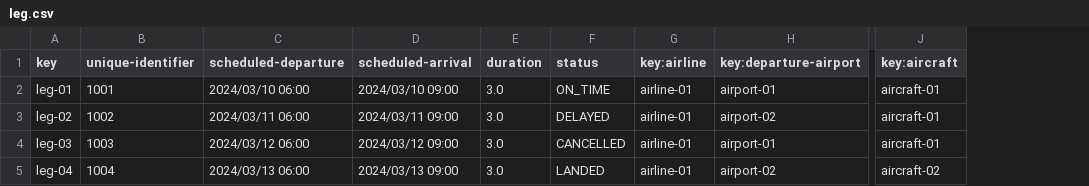
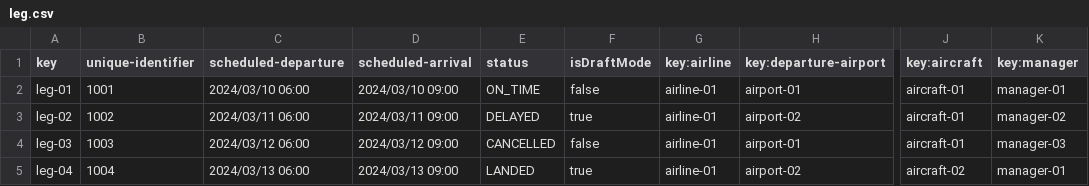
Before and after one commit to FranciscoFernandezN/Acme-ANS, a CSV file: src/main/resources/WEB-INF/data/sample/leg.csv, drawn as a sheet; only a part is shown, gaps mark what is left out; removed rows and columns are numbered as before the commit, all else as after; the diff names each change by its address in the sheet, - before the commit and + after, or states it on an @@ line.

```diff
--- a/src/main/resources/WEB-INF/data/sample/leg.csv
+++ b/src/main/resources/WEB-INF/data/sample/leg.csv
-column E (duration), rows 2-5: all 3.0
+column F (isDraftMode), rows 2-5: false | true | false | true
+column K (key:manager), rows 2-5: manager-01 | manager-02 | manager-03 | manager-01
```
Also changed, not shown: 17 other files.
